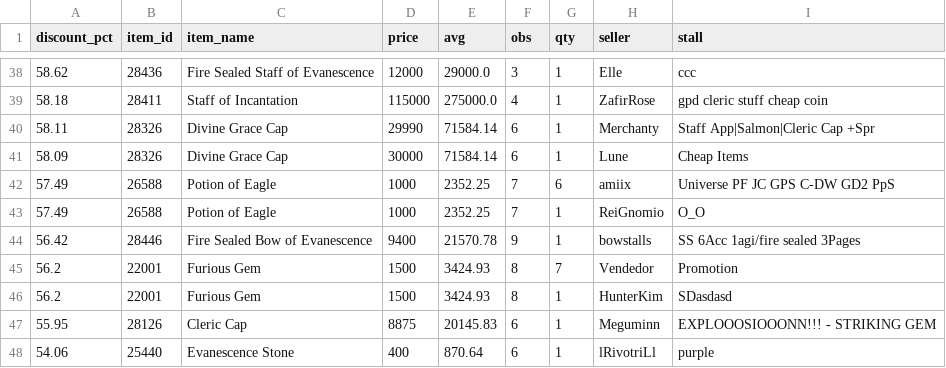
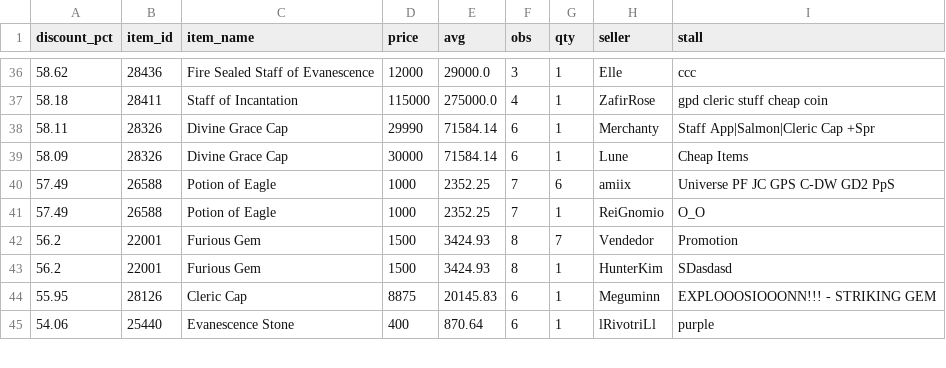
Before and after one commit to Bunencio/moon-discounts, a CSV file: docs/discount_hits_ge_50pct.csv, drawn as a sheet; only a part is shown, gaps mark what is left out; the diff covers the shown part only.

```diff
--- a/docs/discount_hits_ge_50pct.csv
+++ b/docs/discount_hits_ge_50pct.csv
@@ -43,3 +41,2 @@ discount_pct,item_id,item_name,price,avg,obs,qty,seller,stall
 57.49,26588,Potion of Eagle,1000,2352.25,7,1,ReiGnomio,O_O
-56.42,28446,Fire Sealed Bow of Evanescence,9400,21570.78,9,1,bowstalls,SS 6Acc 1agi/fire sealed 3Pages
 56.2,22001,Furious Gem,1500,3424.93,8,7,Vendedor,Promotion
```
Also changed, not shown: 4 added rows, 6 removed rows and 9 edited cells elsewhere in this file, docs/profit_hits_ge_20000.csv.
